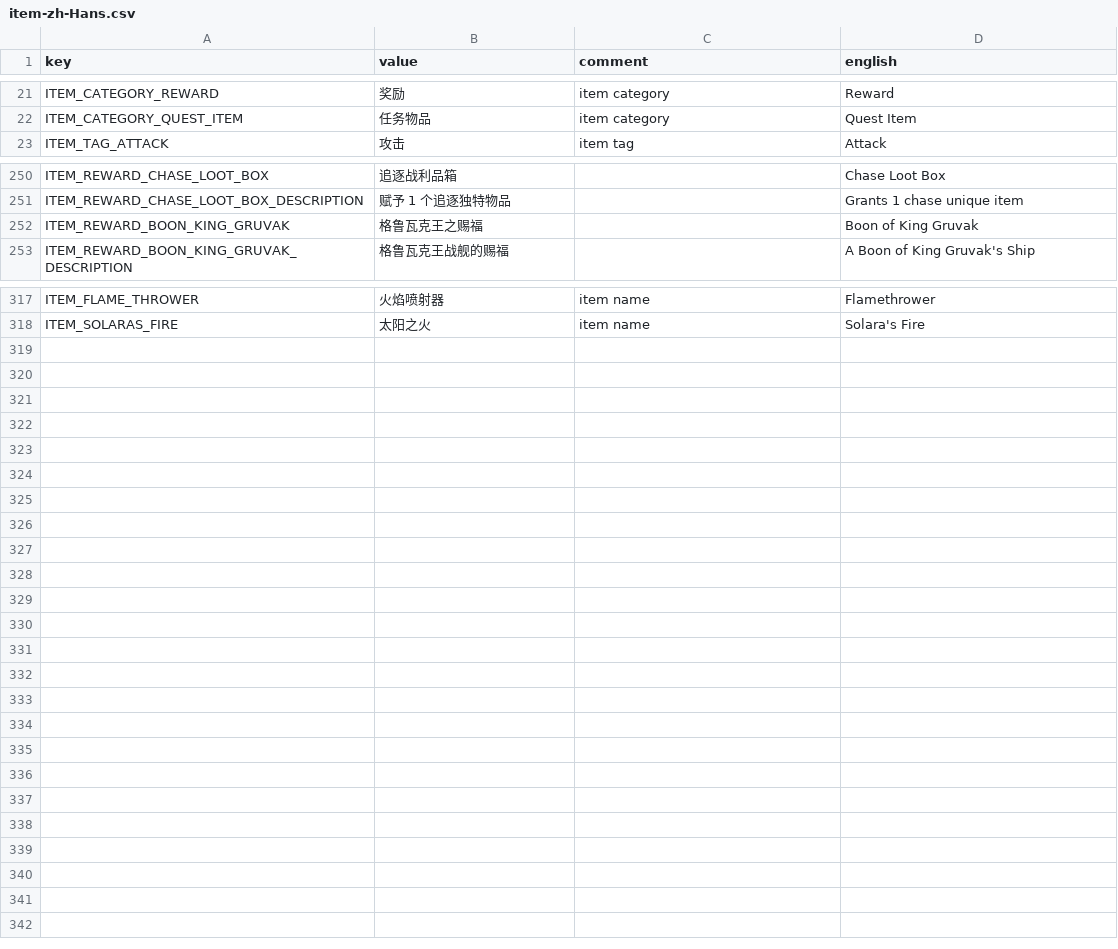
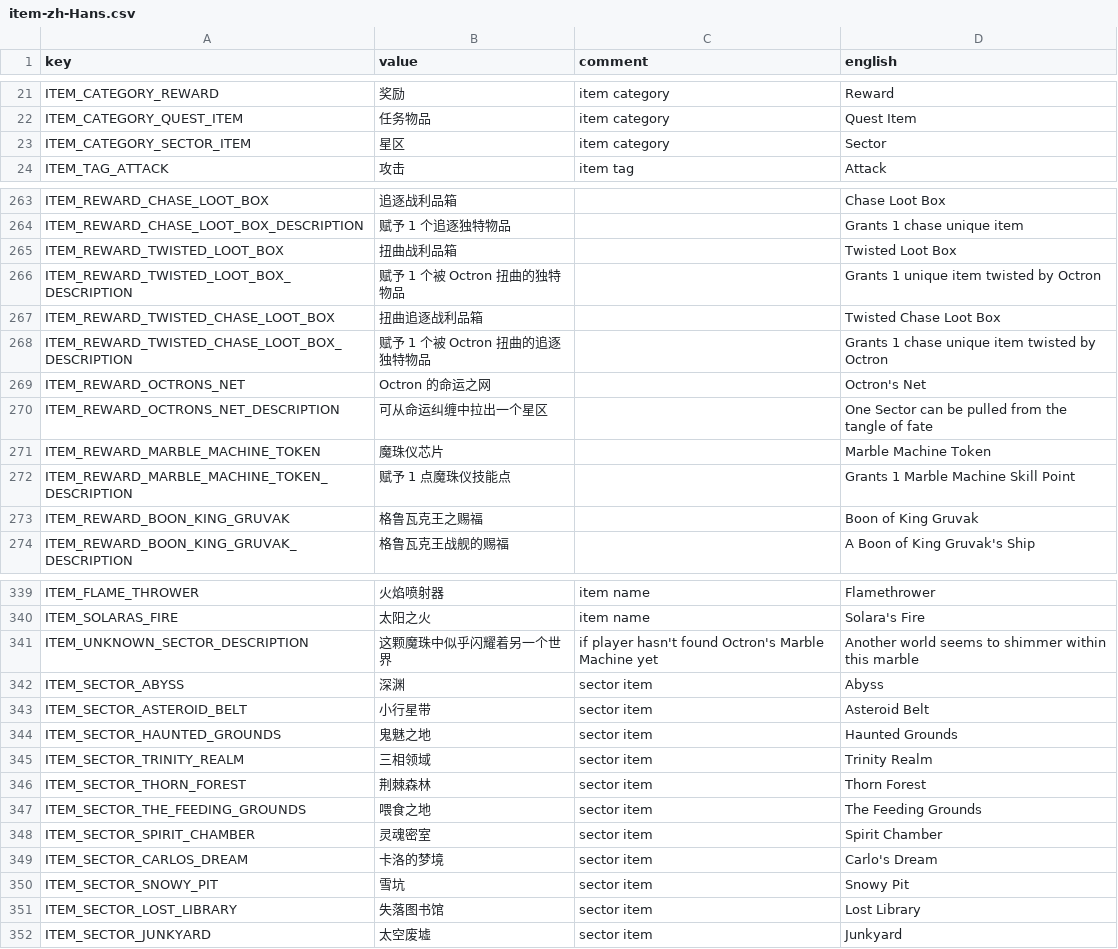
Before and after one commit to casid/astroloot-localization, a CSV file: zh-Hans/item-zh-Hans.csv, drawn as a sheet; only a part is shown, gaps mark what is left out; the diff covers the shown part only; the diff names each change by its address in the sheet, - before the commit and + after, or states it on an @@ line.

Commit message:
Machine assisted Chinese translation of 0.5 keys

```diff
--- a/zh-Hans/item-zh-Hans.csv
+++ b/zh-Hans/item-zh-Hans.csv
+row 23: ITEM_CATEGORY_SECTOR_ITEM | 星区 | item category | Sector
+row 265: ITEM_REWARD_TWISTED_LOOT_BOX | 扭曲战利品箱 |  | Twisted Loot Box
+row 266: ITEM_REWARD_TWISTED_LOOT_BOX_DESCRIPTION | 赋予 1 个被 Octron 扭曲的独特物品 |  | Grants 1 unique item twisted by Octron
+row 267: ITEM_REWARD_TWISTED_CHASE_LOOT_BOX | 扭曲追逐战利品箱 |  | Twisted Chase Loot Box
+row 268: ITEM_REWARD_TWISTED_CHASE_LOOT_BOX_DESCRIPTION | 赋予 1 个被 Octron 扭曲的追逐独特物品 |  | Grants 1 chase unique item twisted by Octron
+row 269: ITEM_REWARD_OCTRONS_NET | Octron 的命运之网 |  | Octron's Net
+row 270: ITEM_REWARD_OCTRONS_NET_DESCRIPTION | 可从命运纠缠中拉出一个星区 |  | One Sector can be pulled from the tangle of fate
+row 271: ITEM_REWARD_MARBLE_MACHINE_TOKEN | 魔珠仪芯片 |  | Marble Machine Token
+row 272: ITEM_REWARD_MARBLE_MACHINE_TOKEN_DESCRIPTION | 赋予 1 点魔珠仪技能点 |  | Grants 1 Marble Machine Skill Point
+row 341: ITEM_UNKNOWN_SECTOR_DESCRIPTION | 这颗魔珠中似乎闪耀着另一个世界 | if player hasn't found Octron's Marble Machine yet | Another world seems to shimmer within this marble
+row 342: ITEM_SECTOR_ABYSS | 深渊 | sector item | Abyss
+row 343: ITEM_SECTOR_ASTEROID_BELT | 小行星带 | sector item | Asteroid Belt
+row 344: ITEM_SECTOR_HAUNTED_GROUNDS | 鬼魅之地 | sector item | Haunted Grounds
+row 345: ITEM_SECTOR_TRINITY_REALM | 三相领域 | sector item | Trinity Realm
+row 346: ITEM_SECTOR_THORN_FOREST | 荆棘森林 | sector item | Thorn Forest
+row 347: ITEM_SECTOR_THE_FEEDING_GROUNDS | 喂食之地 | sector item | The Feeding Grounds
+row 348: ITEM_SECTOR_SPIRIT_CHAMBER | 灵魂密室 | sector item | Spirit Chamber
+row 349: ITEM_SECTOR_CARLOS_DREAM | 卡洛的梦境 | sector item | Carlo's Dream
+row 350: ITEM_SECTOR_SNOWY_PIT | 雪坑 | sector item | Snowy Pit
+row 351: ITEM_SECTOR_LOST_LIBRARY | 失落图书馆 | sector item | Lost Library
+row 352: ITEM_SECTOR_JUNKYARD | 太空废墟 | sector item | Junkyard
```
Also changed, not shown: 13 added rows and 1 edited cell elsewhere in this file, zh-Hans/common-zh-Hans.csv, zh-Hans/mission-zh-Hans.csv, 5 other files.
